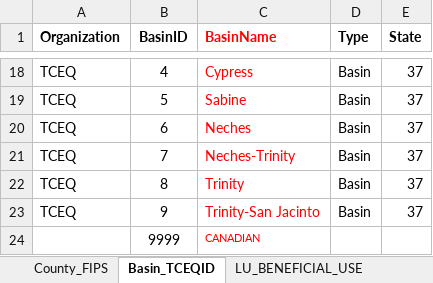
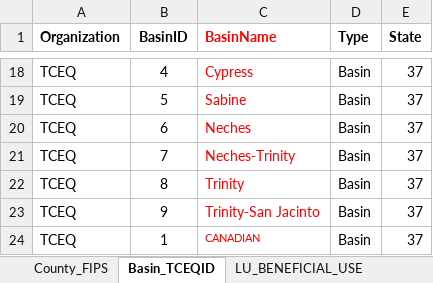
Before and after one commit to amabdallah/TWDB_script, an Excel workbook: County_Basin_IDs.xlsx, sheet Basin_TCEQID, drawn as a sheet; only a part is shown, gaps mark what is left out; values as stored, in another font and other column widths than the file's, no borders; removed rows and columns are numbered as before the commit, all else as after; the diff names each change by its address in the sheet, - before the commit and + after, or states it on an @@ line.

Commit message:
fix the Canadian Basin

```diff
--- a/County_Basin_IDs.xlsx (sheet Basin_TCEQID)
+++ b/County_Basin_IDs.xlsx (sheet Basin_TCEQID)
-row 24:  | 9999 | CANADIAN
+row 24: TCEQ | 1 | CANADIAN | Basin | 37
```
Also changed, not shown: 5 other files.
